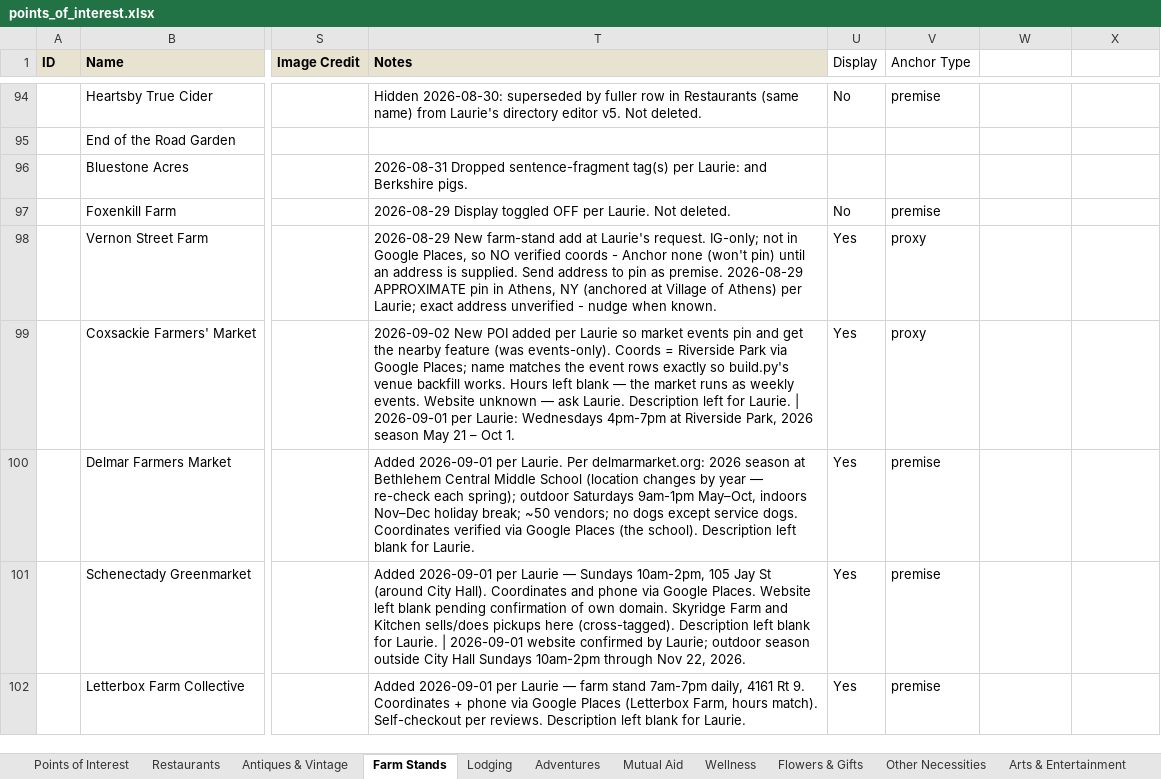
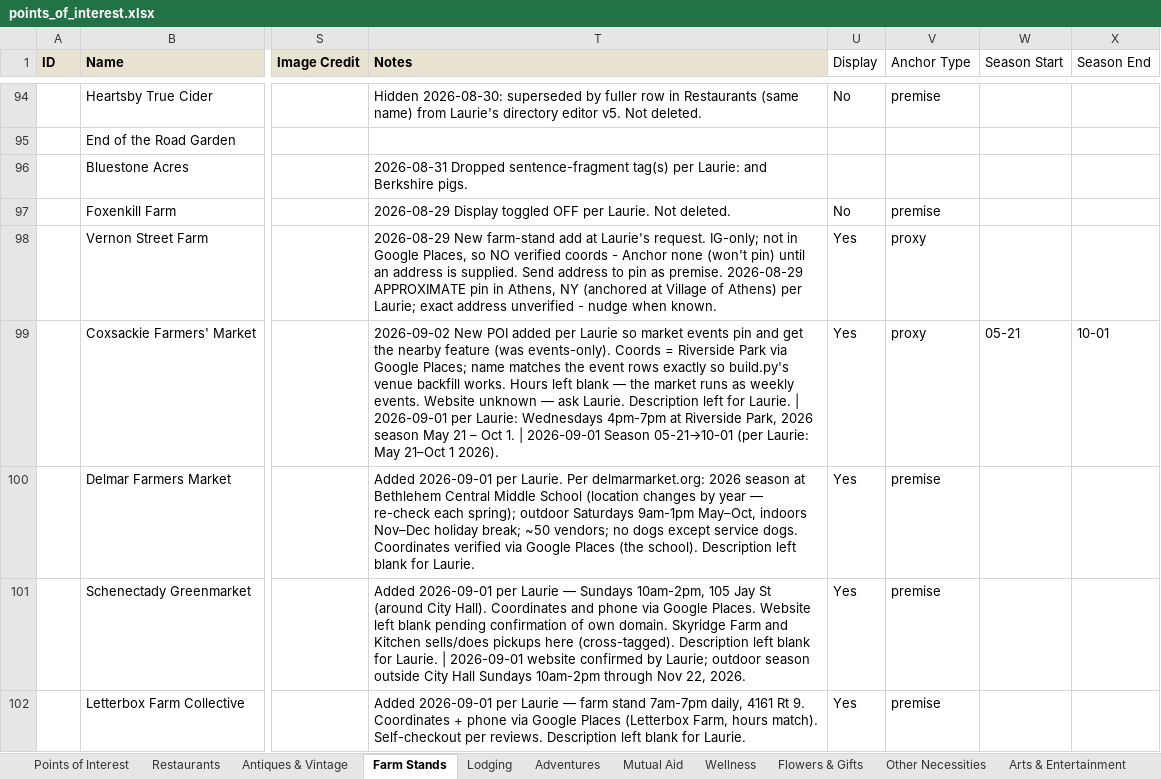
Before and after one commit to nyhilltowners/explore-the-hilltowns, an Excel workbook: data/points_of_interest.xlsx, sheet Farm Stands, drawn as a sheet; only a part is shown, gaps mark what is left out; values as stored, in another font and other column widths than the file's, no borders; the diff covers the shown part only; the diff names each change by its address in the sheet, - before the commit and + after, or states it on an @@ line.

```diff
--- a/data/points_of_interest.xlsx (sheet Farm Stands)
+++ b/data/points_of_interest.xlsx (sheet Farm Stands)
-W1: (empty)
+W1: Season Start
-X1: (empty)
+X1: Season End
-T99 (Notes): …Oct 1.
+T99 (Notes): …Oct 1. | 2026-09-01 Season 05-21→10-01 (per Laurie: May 21–Oct 1 2026).
-W99 (Season Start): (empty)
+W99 (Season Start): 05-21
-X99 (Season End): (empty)
+X99 (Season End): 10-01
```
Also changed, not shown: 1 added row and 3 edited cells elsewhere in this sheet, sheet Flowers & Gifts, sheet Arts & Entertainment, sheet Mutual Aid, sheet Adventures, sheet Lodging, sheet Wellness, 3 more sheets, 4 other files.
